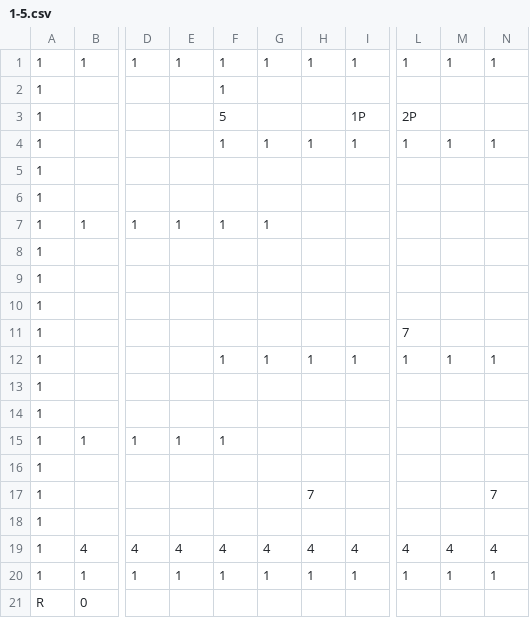
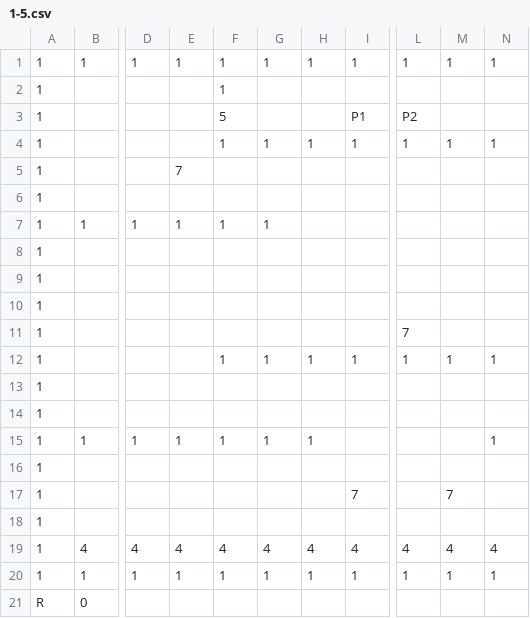
Before and after one commit to tjwngur1731/DolDol2, a CSV file: DolDol2/CellMap/1-5.csv, drawn as a sheet; only a part is shown, gaps mark what is left out; the diff names each change by its address in the sheet, - before the commit and + after, or states it on an @@ line.

```diff
--- a/DolDol2/CellMap/1-5.csv
+++ b/DolDol2/CellMap/1-5.csv
-I3: 1P
+I3: P1
-L3: 2P
+L3: P2
-E5: (empty)
+E5: 7
-G15: (empty)
+G15: 1
-H15: (empty)
+H15: 1
-N15: (empty)
+N15: 1
-H17: 7
+H17: (empty)
-I17: (empty)
+I17: 7
-M17: (empty)
+M17: 7
-N17: 7
+N17: (empty)
```
Also changed, not shown: DolDol2/CellMap/1-1.csv, DolDol2/CellMap/1-3.csv, 17 other files.
